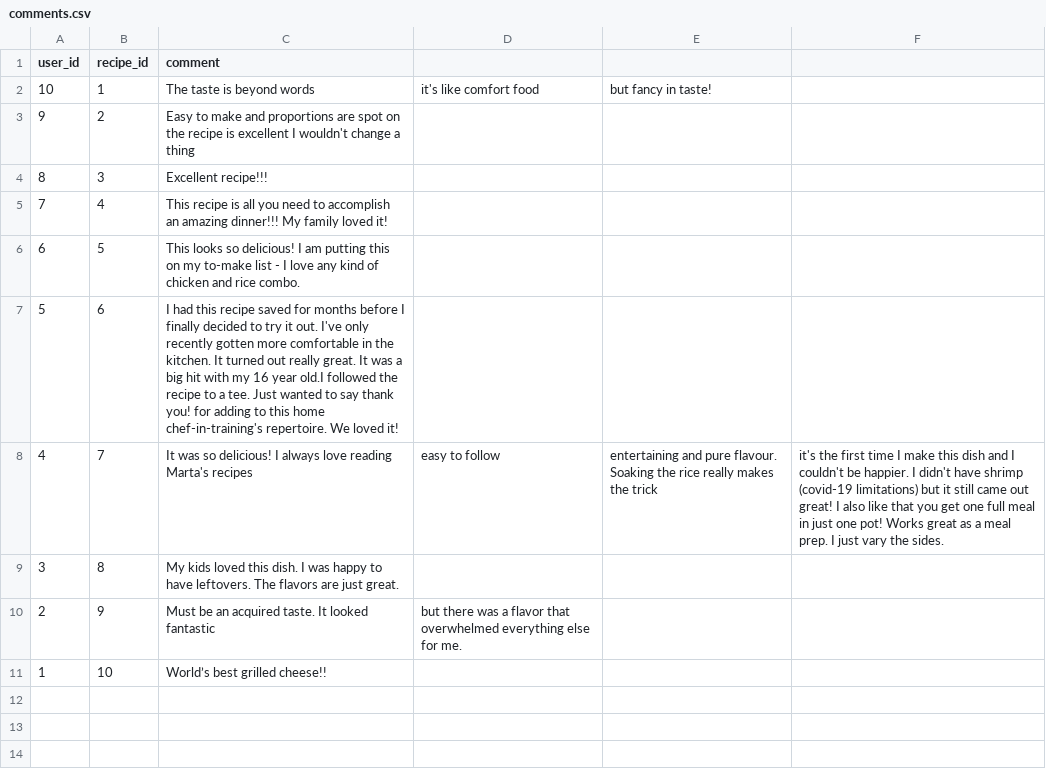
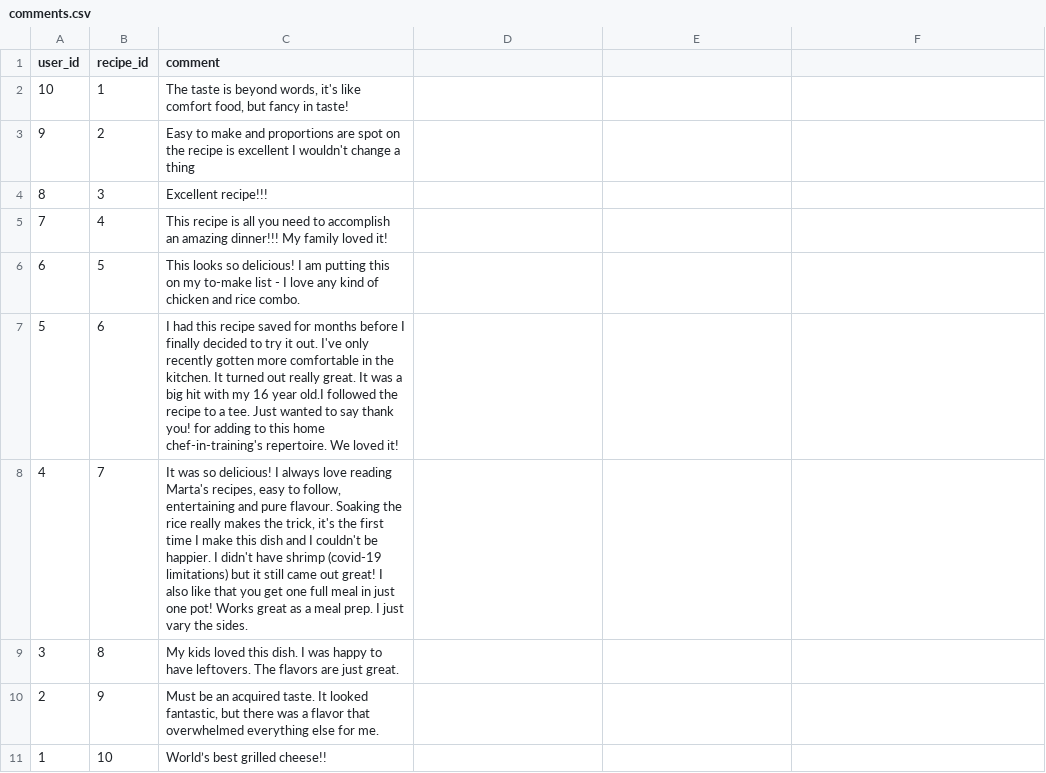
Before and after one commit to vickyruud/backup-NutriRecipe-test, a CSV file: seed_data/comments.csv, drawn as a sheet; the diff names each change by its address in the sheet, - before the commit and + after, or states it on an @@ line.

Commit message:
To create and seed data for comment and rating tables

```diff
--- a/seed_data/comments.csv
+++ b/seed_data/comments.csv
-C2 (comment): …is beyond words
+C2 (comment): …is beyond words, it's like comfort food, but fancy in taste!
-D2: it's like comfort food
+D2: (empty)
-E2: but fancy in taste!
+E2: (empty)
-C8 (comment): …reading Marta's recipes
+C8 (comment): …reading Marta's recipes, easy to follow, entertaining and pure flavour. Soaking the rice really makes the trick, it's the first time I make this dish and I couldn't be happier. I didn't have shrimp (covid-19 limitations) but it still came out great! I also like that you get one full meal in just one pot! Works great as a meal prep. I just vary the sides.
-D8: easy to follow
+D8: (empty)
-E8: entertaining and pure flavour. Soaking the rice really makes the trick
+E8: (empty)
-F8: it's the first time I make this dish and I couldn't be happier. I didn't have shrimp (covid-19 limitations) but it still came out great! I also like that you get one full meal in just one pot! Works great as a meal prep. I just vary the sides.
+F8: (empty)
-C10 (comment): …It looked fantastic
+C10 (comment): …It looked fantastic, but there was a flavor that overwhelmed everything else for me.
-D10: but there was a flavor that overwhelmed everything else for me.
+D10: (empty)
```
Also changed, not shown: 14 other files.
